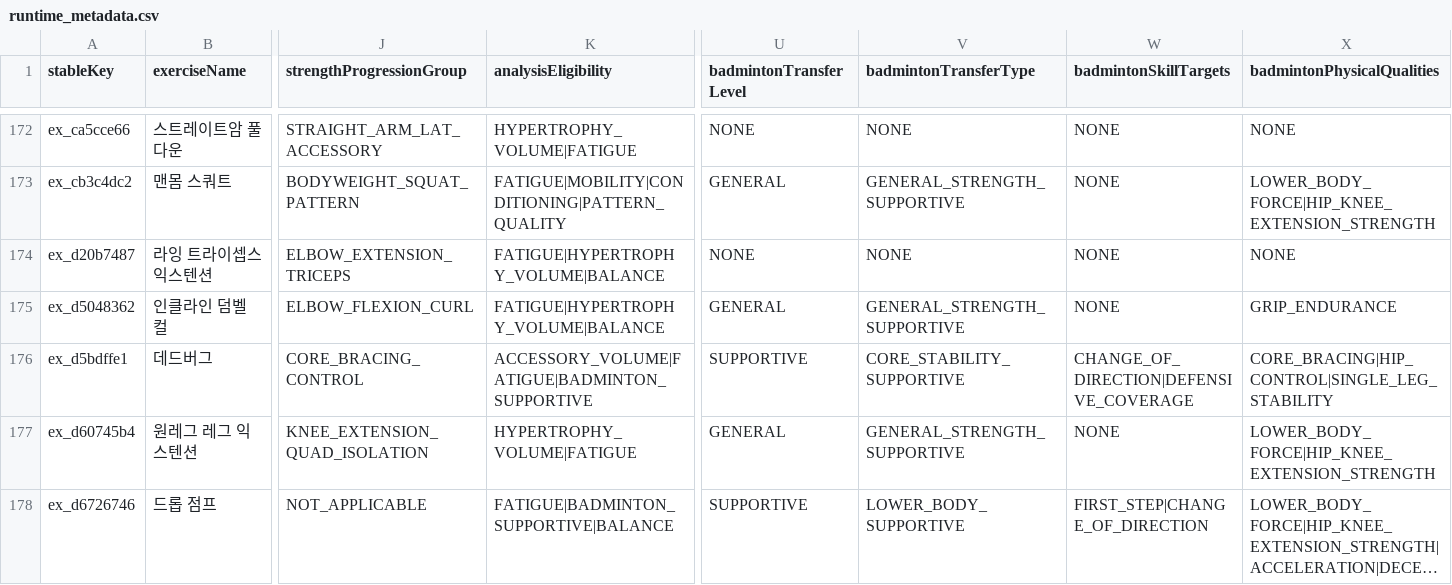
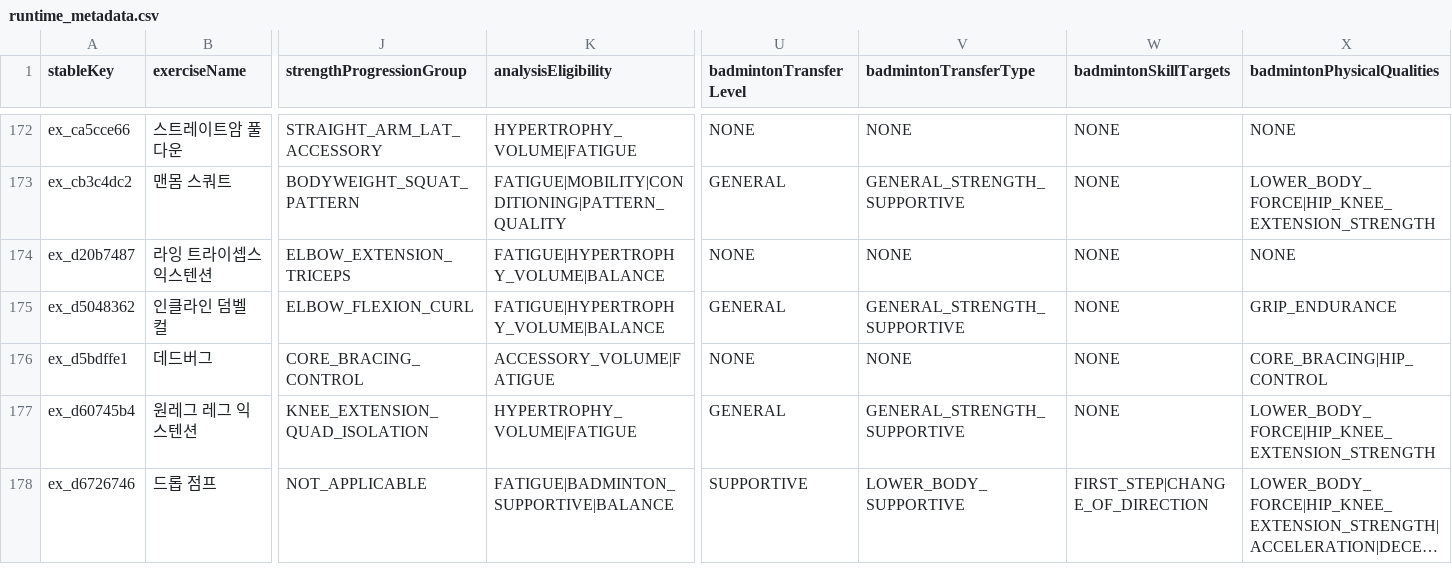
Before and after one commit to Mascollel-Ko/WhatYouGottaDo, a CSV file: app/src/main/assets/metadata/canonical_v1/runtime_metadata.csv, drawn as a sheet; only a part is shown, gaps mark what is left out; long unchanged cells end in …; the diff names each change by its address in the sheet, - before the commit and + after, or states it on an @@ line.

Commit message:
fix(metadata): align dead bug core-only identity and remove inherited false badminton skill claims

```diff
--- a/app/src/main/assets/metadata/canonical_v1/runtime_metadata.csv
+++ b/app/src/main/assets/metadata/canonical_v1/runtime_metadata.csv
-K176 (analysisEligibility): ACCESSORY_VOLUME|FATIGUE|BADMINTON_SUPPORTIVE
+K176 (analysisEligibility): ACCESSORY_VOLUME|FATIGUE
-U176 (badmintonTransferLevel): SUPPORTIVE
+U176 (badmintonTransferLevel): NONE
-V176 (badmintonTransferType): CORE_STABILITY_SUPPORTIVE
+V176 (badmintonTransferType): NONE
-W176 (badmintonSkillTargets): CHANGE_OF_DIRECTION|DEFENSIVE_COVERAGE
+W176 (badmintonSkillTargets): NONE
-X176 (badmintonPhysicalQualities): CORE_BRACING|HIP_CONTROL|SINGLE_LEG_STABILITY
+X176 (badmintonPhysicalQualities): CORE_BRACING|HIP_CONTROL
```
